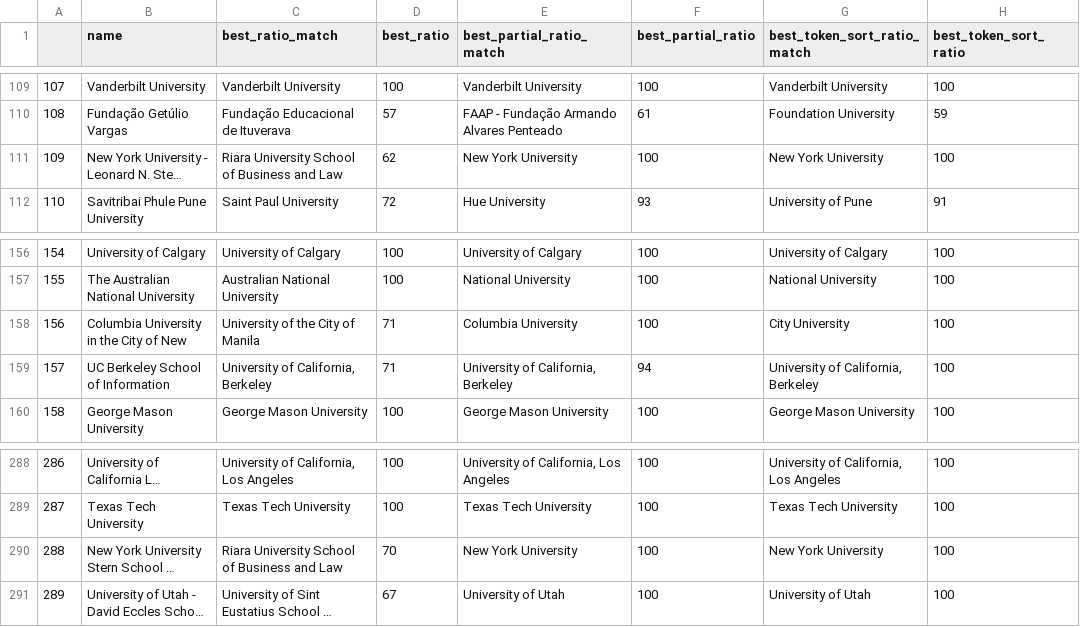
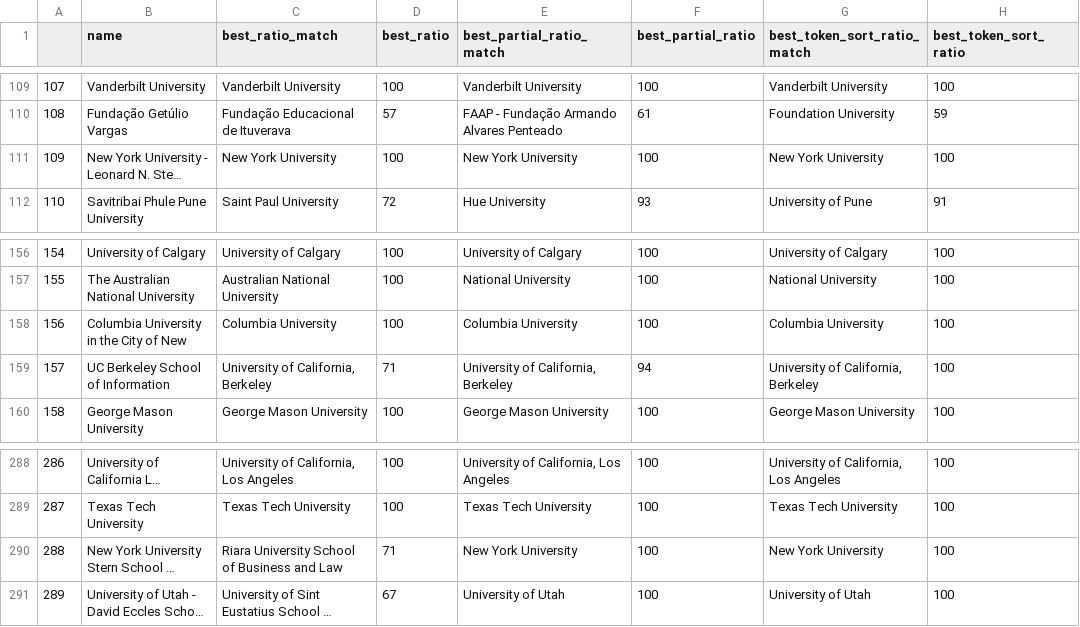
Before and after one commit to alanyanglex/uchicago-intern, a CSV file: data/scoreboard.csv, drawn as a sheet; only a part is shown, gaps mark what is left out; long unchanged cells end in …; the diff names each change by its address in the sheet, - before the commit and + after, or states it on an @@ line.

```diff
--- a/data/scoreboard.csv
+++ b/data/scoreboard.csv
-C111 (best_ratio_match): Riara University School of Business and Law
+C111 (best_ratio_match): New York University
-D111 (best_ratio): 62
+D111 (best_ratio): 100
-C158 (best_ratio_match): University of the City of Manila
+C158 (best_ratio_match): Columbia University
-D158 (best_ratio): 71
+D158 (best_ratio): 100
-G158 (best_token_sort_ratio_match): City University
+G158 (best_token_sort_ratio_match): Columbia University
-D290 (best_ratio): 70
+D290 (best_ratio): 71
```
Also changed, not shown: data/sanitize_rules.csv, data/special_match.csv, 5 other files.
